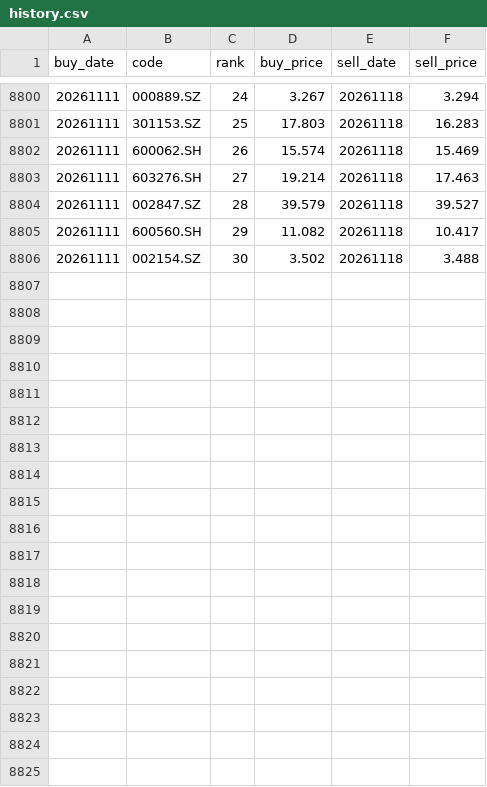
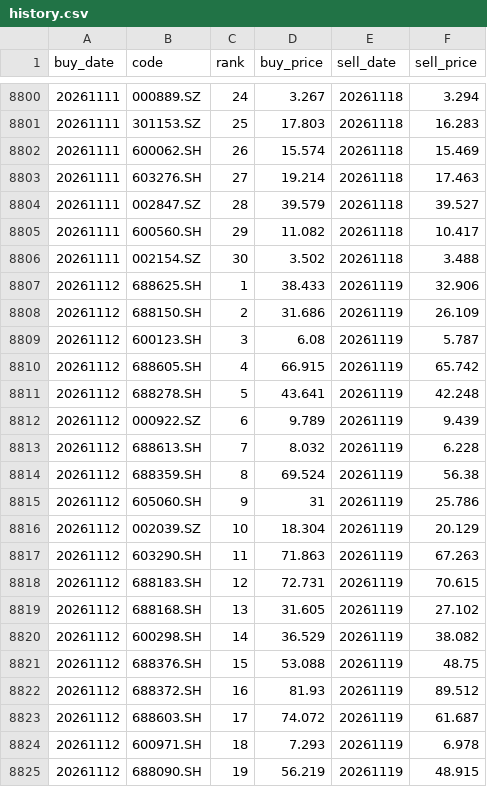
Before and after one commit to localmartingale-site/wenruo-2, a CSV file: history.csv, drawn as a sheet; only a part is shown, gaps mark what is left out; the diff covers the shown part only; the diff names each change by its address in the sheet, - before the commit and + after, or states it on an @@ line.

Commit message:
history 20261119

```diff
--- a/history.csv
+++ b/history.csv
+row 8807: 20261112 | 688625.SH | 1 | 38.433 | 20261119 | 32.906
+row 8808: 20261112 | 688150.SH | 2 | 31.686 | 20261119 | 26.109
+row 8809: 20261112 | 600123.SH | 3 | 6.08 | 20261119 | 5.787
+row 8810: 20261112 | 688605.SH | 4 | 66.915 | 20261119 | 65.742
+row 8811: 20261112 | 688278.SH | 5 | 43.641 | 20261119 | 42.248
+row 8812: 20261112 | 000922.SZ | 6 | 9.789 | 20261119 | 9.439
+row 8813: 20261112 | 688613.SH | 7 | 8.032 | 20261119 | 6.228
+row 8814: 20261112 | 688359.SH | 8 | 69.524 | 20261119 | 56.38
+row 8815: 20261112 | 605060.SH | 9 | 31 | 20261119 | 25.786
+row 8816: 20261112 | 002039.SZ | 10 | 18.304 | 20261119 | 20.129
+row 8817: 20261112 | 603290.SH | 11 | 71.863 | 20261119 | 67.263
+row 8818: 20261112 | 688183.SH | 12 | 72.731 | 20261119 | 70.615
+row 8819: 20261112 | 688168.SH | 13 | 31.605 | 20261119 | 27.102
+row 8820: 20261112 | 600298.SH | 14 | 36.529 | 20261119 | 38.082
+row 8821: 20261112 | 688376.SH | 15 | 53.088 | 20261119 | 48.75
+row 8822: 20261112 | 688372.SH | 16 | 81.93 | 20261119 | 89.512
+row 8823: 20261112 | 688603.SH | 17 | 74.072 | 20261119 | 61.687
+row 8824: 20261112 | 600971.SH | 18 | 7.293 | 20261119 | 6.978
+row 8825: 20261112 | 688090.SH | 19 | 56.219 | 20261119 | 48.915
```
Also changed, not shown: 11 added rows elsewhere in this file.
